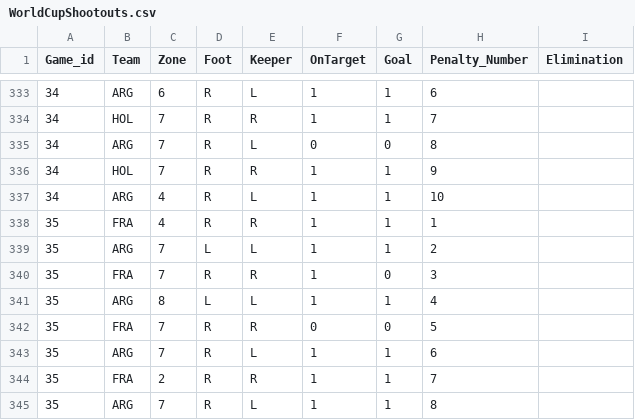
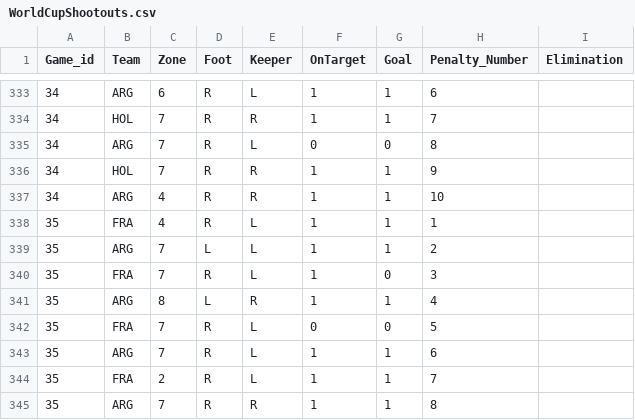
Before and after one commit to HTFu2357/MSAS-Projects, a CSV file: 2025/WorldCupShootouts.csv, drawn as a sheet; only a part is shown, gaps mark what is left out; the diff covers the shown part only.

```diff
--- a/2025/WorldCupShootouts.csv
+++ b/2025/WorldCupShootouts.csv
@@ -336,10 +336,10 @@
 34,HOL,7,R,R,1,1,9,
-34,ARG,4,R,L,1,1,10,
-35,FRA,4,R,R,1,1,1,
+34,ARG,4,R,R,1,1,10,
+35,FRA,4,R,L,1,1,1,
 35,ARG,7,L,L,1,1,2,
-35,FRA,7,R,R,1,0,3,
-35,ARG,8,L,L,1,1,4,
-35,FRA,7,R,R,0,0,5,
+35,FRA,7,R,L,1,0,3,
+35,ARG,8,L,R,1,1,4,
+35,FRA,7,R,L,0,0,5,
 35,ARG,7,R,L,1,1,6,
-35,FRA,2,R,R,1,1,7,
-35,ARG,7,R,L,1,1,8,
+35,FRA,2,R,L,1,1,7,
+35,ARG,7,R,R,1,1,8,
```
Also changed, not shown: 20 edited cells elsewhere in this file.
